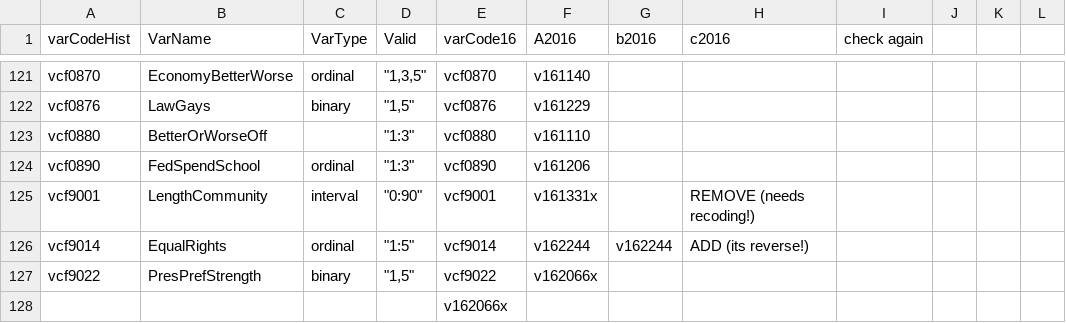
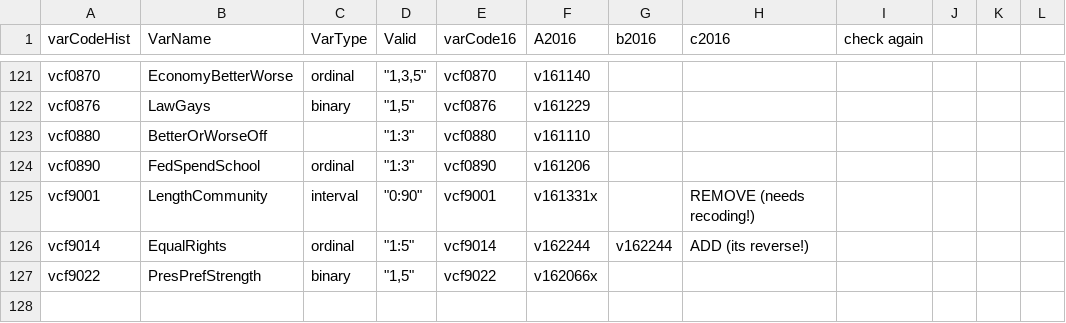
Before and after one commit to aagoldberg/Thesis, a CSV file: HistCodeNameViable.csv, drawn as a sheet; only a part is shown, gaps mark what is left out.

Commit message:
Removed a blank

```diff
--- a/HistCodeNameViable.csv
+++ b/HistCodeNameViable.csv
@@ -127,2 +127 @@ vcf9014,EqualRights,ordinal,"""1:5""",vcf9014,v162244 ,v162244 ,ADD (its reverse
 vcf9022,PresPrefStrength,binary,"""1,5""",vcf9022,v162066x ,,,,,,
-,,,,v162066x,,,,,,,
```
